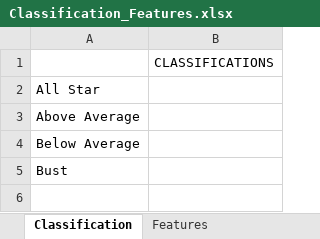
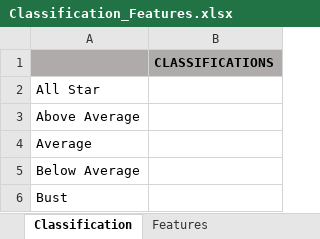
Before and after one commit to woodfin8/Draft_Machine, an Excel workbook: Classification_Features.xlsx, sheet Classification, drawn as a sheet; values as stored, in another font and other column widths than the file's, no borders; the diff names each change by its address in the sheet, - before the commit and + after, or states it on an @@ line.

Commit message:
file

```diff
--- a/Classification_Features.xlsx (sheet Classification)
+++ b/Classification_Features.xlsx (sheet Classification)
-A1:B1 fill: none
+A1:B1 fill: #AFABAB
-B1 bold: off
+B1 bold: on
+row 4: Average
```
